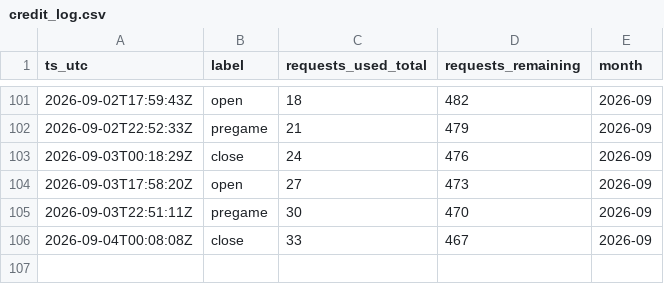
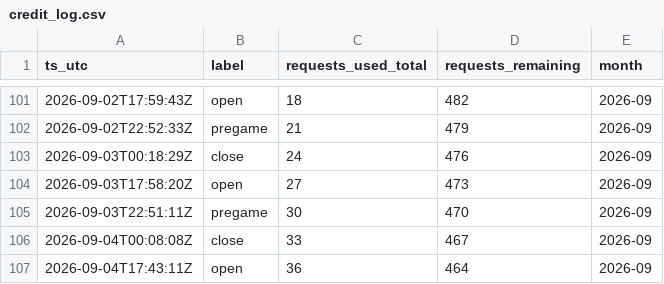
Before and after one commit to gitchrisqueen/panthera, a CSV file: data/odds/credit_log.csv, drawn as a sheet; only a part is shown, gaps mark what is left out; the diff names each change by its address in the sheet, - before the commit and + after, or states it on an @@ line.

```diff
--- a/data/odds/credit_log.csv
+++ b/data/odds/credit_log.csv
+row 107: 2026-09-04T17:43:11Z | open | 36 | 464 | 2026-09
```
Also changed, not shown: data/games/games.csv, data/picks/passes.csv, 10 other files.
